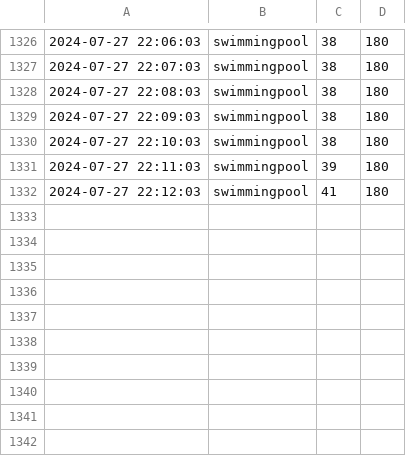
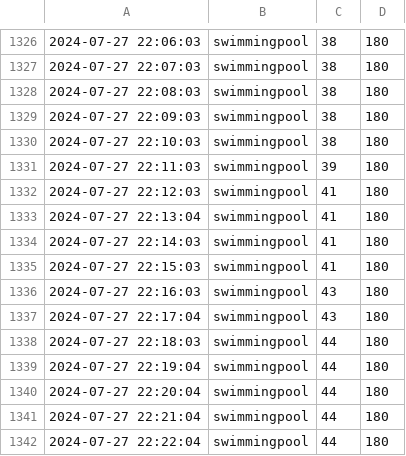
Before and after one commit to chechiachang/sc-stat-data, a CSV file: yilan/swimmingpool/2024-7-27.csv, drawn as a sheet; only a part is shown, gaps mark what is left out.

Commit message:
chore: upload data on 2024-7-27

```diff
--- a/yilan/swimmingpool/2024-7-27.csv
+++ b/yilan/swimmingpool/2024-7-27.csv
@@ -1332 +1332,11 @@
 2024-07-27 22:12:03,swimmingpool,41,180
+2024-07-27 22:13:04,swimmingpool,41,180
+2024-07-27 22:14:03,swimmingpool,41,180
+2024-07-27 22:15:03,swimmingpool,41,180
+2024-07-27 22:16:03,swimmingpool,43,180
+2024-07-27 22:17:04,swimmingpool,43,180
+2024-07-27 22:18:03,swimmingpool,44,180
+2024-07-27 22:19:04,swimmingpool,44,180
+2024-07-27 22:20:04,swimmingpool,44,180
+2024-07-27 22:21:04,swimmingpool,44,180
+2024-07-27 22:22:04,swimmingpool,44,180
```
Also changed, not shown: yilan/gym/2024-7-27.csv.
